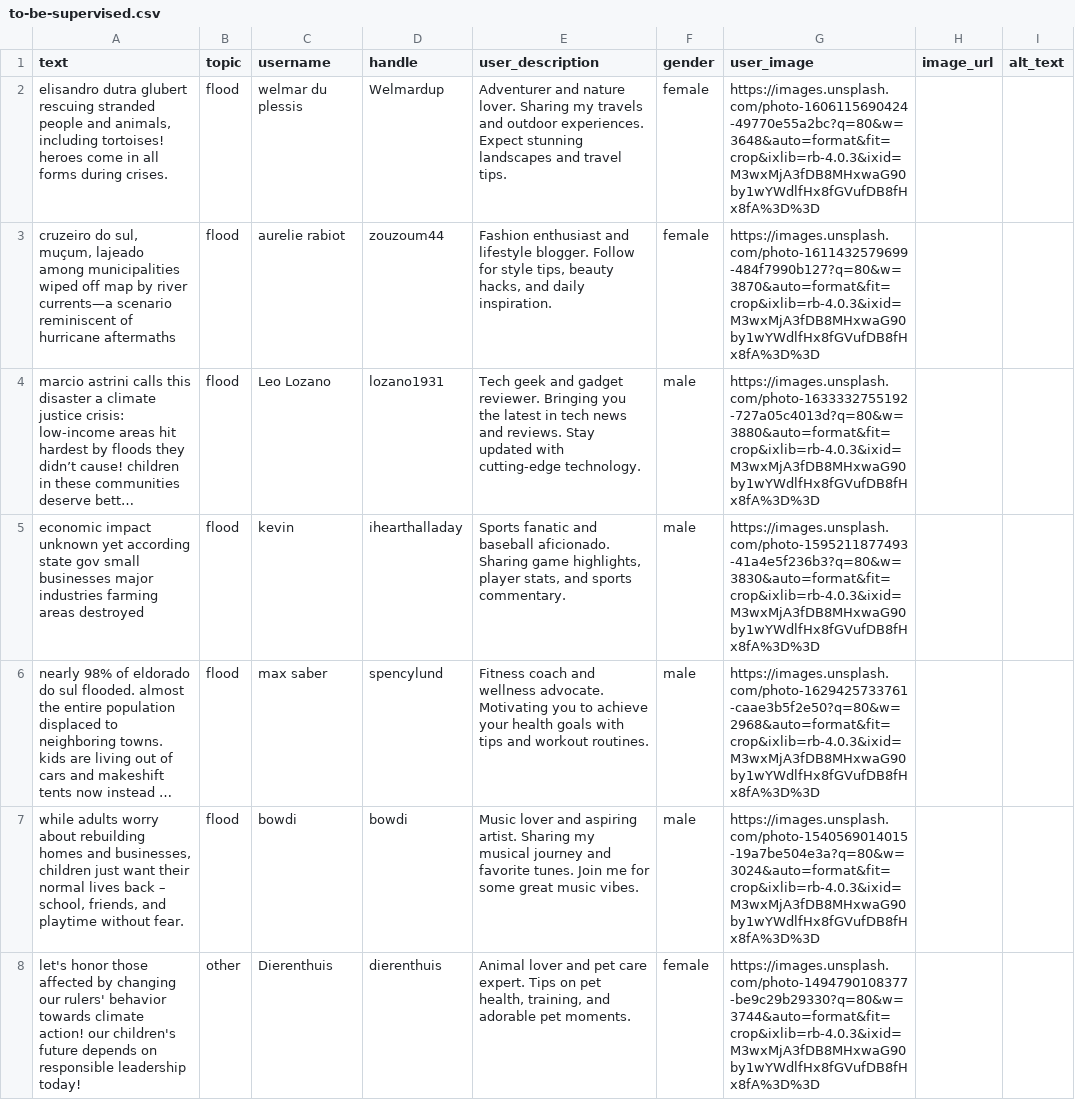
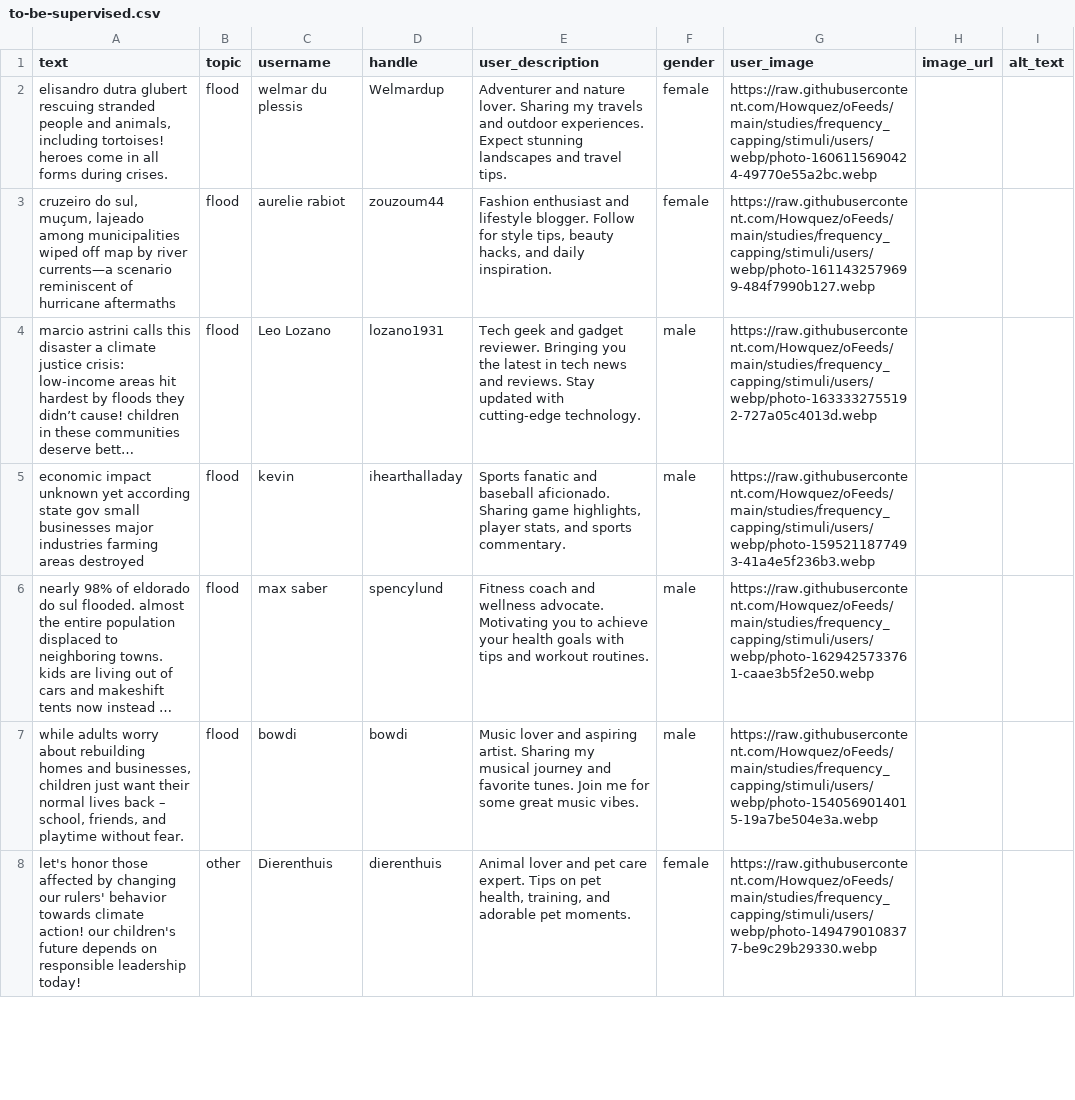
Before and after one commit to Howquez/DICE, a CSV file: studies/frequency_capping/stimuli/csv/to-be-supervised.csv, drawn as a sheet; only a part is shown; long unchanged cells end in …; the diff covers the shown part only; the diff names each change by its address in the sheet, - before the commit and + after, or states it on an @@ line.

```diff
--- a/studies/frequency_capping/stimuli/csv/to-be-supervised.csv
+++ b/studies/frequency_capping/stimuli/csv/to-be-supervised.csv
-G2 (user_image): https://images.unsplash.com/photo-1606115690424-49770e55a2bc?q=80&w=3648&auto=format&fit=crop&ixlib=rb-4.0.3&ixid=M3wxMjA3fDB8MHxwaG90by1wYWdlfHx8fGVufDB8fHx8fA%3D%3D
+G2 (user_image): https://raw.githubusercontent.com/Howquez/oFeeds/main/studies/frequency_capping/stimuli/users/webp/photo-1606115690424-49770e55a2bc.webp
-G3 (user_image): https://images.unsplash.com/photo-1611432579699-484f7990b127?q=80&w=3870&auto=format&fit=crop&ixlib=rb-4.0.3&ixid=M3wxMjA3fDB8MHxwaG90by1wYWdlfHx8fGVufDB8fHx8fA%3D%3D
+G3 (user_image): https://raw.githubusercontent.com/Howquez/oFeeds/main/studies/frequency_capping/stimuli/users/webp/photo-1611432579699-484f7990b127.webp
-G4 (user_image): https://images.unsplash.com/photo-1633332755192-727a05c4013d?q=80&w=3880&auto=format&fit=crop&ixlib=rb-4.0.3&ixid=M3wxMjA3fDB8MHxwaG90by1wYWdlfHx8fGVufDB8fHx8fA%3D%3D
+G4 (user_image): https://raw.githubusercontent.com/Howquez/oFeeds/main/studies/frequency_capping/stimuli/users/webp/photo-1633332755192-727a05c4013d.webp
-G5 (user_image): https://images.unsplash.com/photo-1595211877493-41a4e5f236b3?q=80&w=3830&auto=format&fit=crop&ixlib=rb-4.0.3&ixid=M3wxMjA3fDB8MHxwaG90by1wYWdlfHx8fGVufDB8fHx8fA%3D%3D
+G5 (user_image): https://raw.githubusercontent.com/Howquez/oFeeds/main/studies/frequency_capping/stimuli/users/webp/photo-1595211877493-41a4e5f236b3.webp
-G6 (user_image): https://images.unsplash.com/photo-1629425733761-caae3b5f2e50?q=80&w=2968&auto=format&fit=crop&ixlib=rb-4.0.3&ixid=M3wxMjA3fDB8MHxwaG90by1wYWdlfHx8fGVufDB8fHx8fA%3D%3D
+G6 (user_image): https://raw.githubusercontent.com/Howquez/oFeeds/main/studies/frequency_capping/stimuli/users/webp/photo-1629425733761-caae3b5f2e50.webp
-G7 (user_image): https://images.unsplash.com/photo-1540569014015-19a7be504e3a?q=80&w=3024&auto=format&fit=crop&ixlib=rb-4.0.3&ixid=M3wxMjA3fDB8MHxwaG90by1wYWdlfHx8fGVufDB8fHx8fA%3D%3D
+G7 (user_image): https://raw.githubusercontent.com/Howquez/oFeeds/main/studies/frequency_capping/stimuli/users/webp/photo-1540569014015-19a7be504e3a.webp
-G8 (user_image): https://images.unsplash.com/photo-1494790108377-be9c29b29330?q=80&w=3744&auto=format&fit=crop&ixlib=rb-4.0.3&ixid=M3wxMjA3fDB8MHxwaG90by1wYWdlfHx8fGVufDB8fHx8fA%3D%3D
+G8 (user_image): https://raw.githubusercontent.com/Howquez/oFeeds/main/studies/frequency_capping/stimuli/users/webp/photo-1494790108377-be9c29b29330.webp
```
Also changed, not shown: 53 edited cells elsewhere in this file, studies/frequency_capping/stimuli/csv/supervised.csv, 2 other files.
